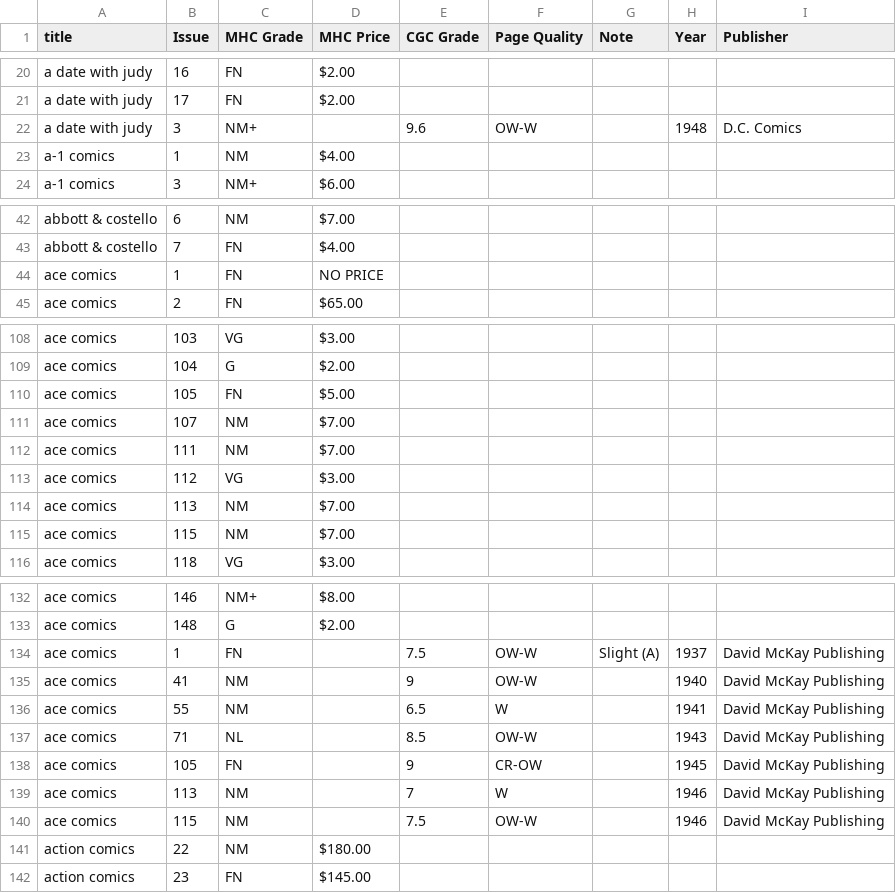
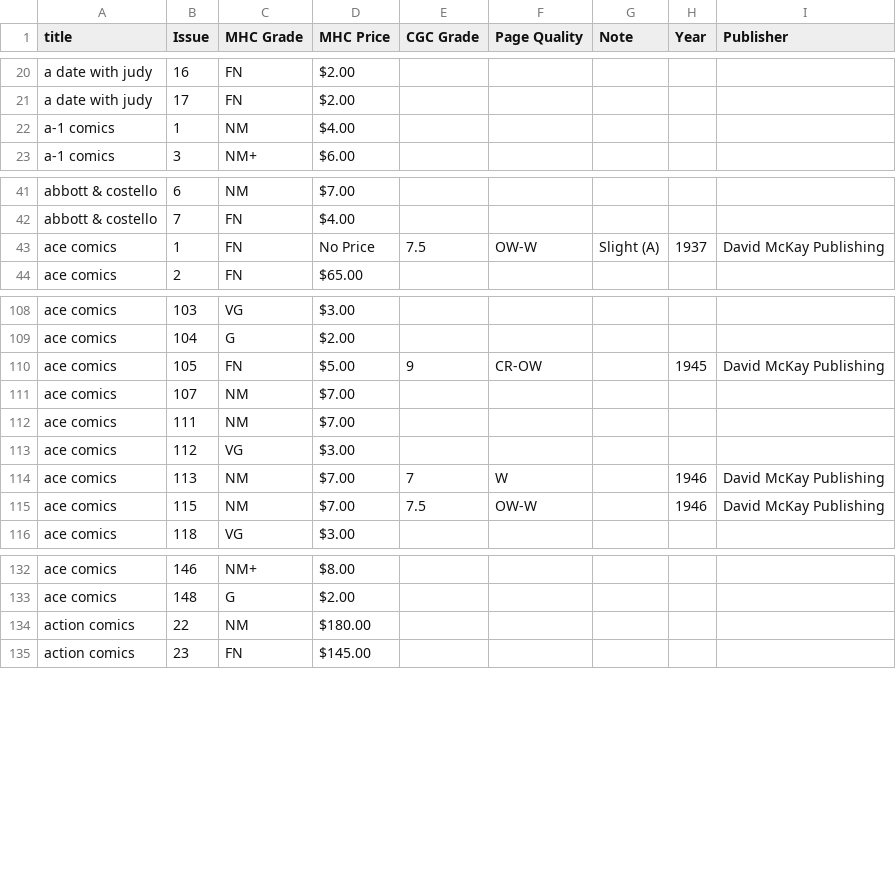
Before and after one commit to roblarsen/Edgar-Church-Collection-Data, a CSV file: merged-data.csv, drawn as a sheet; only a part is shown, gaps mark what is left out; the diff covers the shown part only.

Commit message:
cleaned up through ace comics
Action next!

```diff
--- a/merged-data.csv
+++ b/merged-data.csv
@@ -21,3 +21,2 @@ a date with judy,16,FN,$2.00 ,,,,,
 a date with judy,17,FN,$2.00 ,,,,,
-a date with judy ,3,NM+ ,,9.6,OW-W , ,1948,D.C. Comics
 a-1 comics,1,NM,$4.00 ,,,,,
@@ -43,3 +42,3 @@ abbott & costello,6,NM,$7.00 ,,,,,
 abbott & costello,7,FN,$4.00 ,,,,,
-ace comics ,1,FN,NO PRICE,,,,,
+ace comics ,1,FN ,No Price,7.5,OW-W ,Slight (A) ,1937,David McKay Publishing
 ace comics ,2,FN,$65.00 ,,,,,
@@ -109,3 +109,3 @@ ace comics ,103,VG,$3.00 ,,,,,
 ace comics ,104,G,$2.00 ,,,,,
-ace comics ,105,FN,$5.00 ,,,,,
+ace comics ,105,FN,$5.00 ,9,CR-OW , ,1945,David McKay Publishing
 ace comics ,107,NM,$7.00 ,,,,,
@@ -113,4 +113,4 @@ ace comics ,111,NM,$7.00 ,,,,,
 ace comics ,112,VG,$3.00 ,,,,,
-ace comics ,113,NM,$7.00 ,,,,,
-ace comics ,115,NM,$7.00 ,,,,,
+ace comics ,113,NM,$7.00 ,7,W , ,1946,David McKay Publishing
+ace comics ,115,NM,$7.00 ,7.5,OW-W , ,1946,David McKay Publishing
 ace comics ,118,VG,$3.00 ,,,,,
@@ -133,9 +133,2 @@ ace comics ,146,NM+,$8.00 ,,,,,
 ace comics ,148,G,$2.00 ,,,,,
-ace comics ,1,FN ,,7.5,OW-W ,Slight (A) ,1937,David McKay Publishing
-ace comics ,41,NM ,,9,OW-W , ,1940,David McKay Publishing
-ace comics ,55,NM ,,6.5,W , ,1941,David McKay Publishing
-ace comics ,71,NL ,,8.5,OW-W , ,1943,David McKay Publishing
-ace comics ,105,FN ,,9,CR-OW , ,1945,David McKay Publishing
-ace comics ,113,NM ,,7,W , ,1946,David McKay Publishing
-ace comics ,115,NM ,,7.5,OW-W , ,1946,David McKay Publishing
 action comics ,22,NM,$180.00 ,,,,,
```
Also changed, not shown: 12 edited cells elsewhere in this file.
